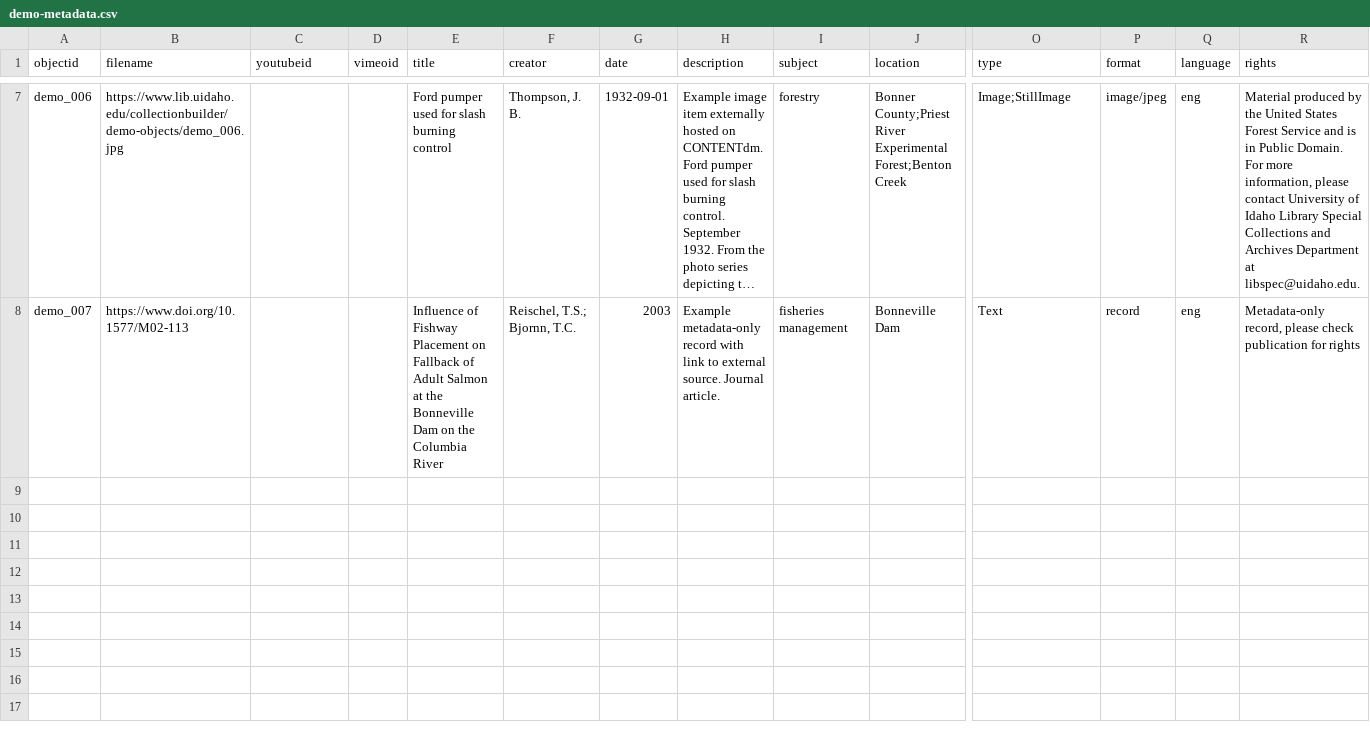
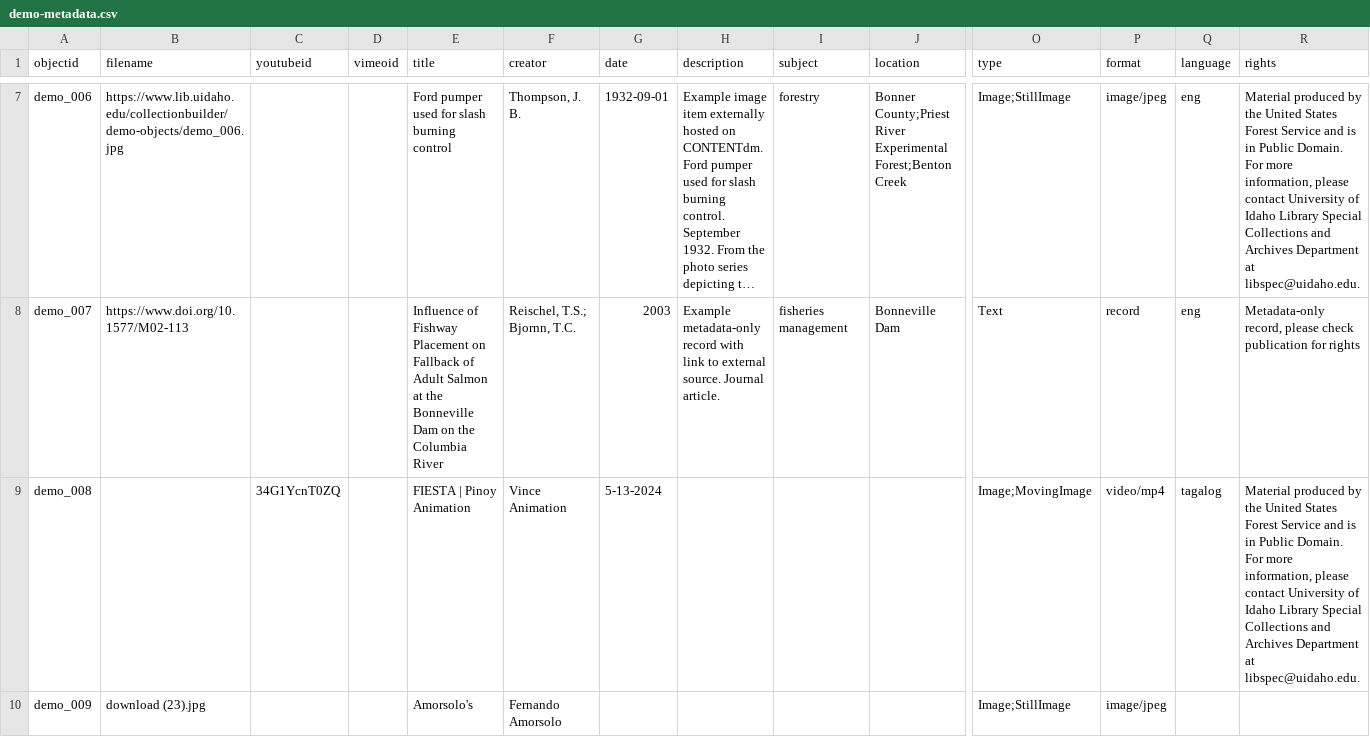
Before and after one commit to alxRze0492/Art_App, a CSV file: _data/demo-metadata.csv, drawn as a sheet; only a part is shown, gaps mark what is left out; long unchanged cells end in …; rows hold the shown columns only; the diff names each change by its address in the sheet, - before the commit and + after, or states it on an @@ line.

Commit message:
Add files via upload

```diff
--- a/_data/demo-metadata.csv
+++ b/_data/demo-metadata.csv
+row 9: demo_008 |  | 34G1YcnT0ZQ |  | FIESTA | Pinoy Animation | Vince Animation | 5-13-2024 |  |  |  | Image;MovingImage | video/mp4 | tagalog | Material produced by the United States Forest Service and is in Public Domain. For more information, please contact University of Idaho Library Special Collections and Archives Department at libspec@uidaho.edu.
+row 10: demo_009 | download (23).jpg |  |  | Amorsolo's | Fernando Amorsolo |  |  |  |  | Image;StillImage | image/jpeg
```
